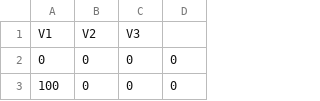
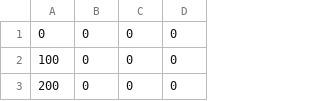
Before and after one commit to PRIDE-Toolsuite/old-pride-toolsuite, a CSV file: pride-chart/branches/pride-chart-1.0/src/main/resources/humanPMDQuartiles.csv, drawn as a sheet; only a part is shown; the shorter side is filled out with more unchanged rows; the diff names each change by its address in the sheet, - before the commit and + after, or states it on an @@ line.

Commit message:
update pride-chart project 1. modify data model and re-draw all plots.

```diff
--- a/pride-chart/branches/pride-chart-1.0/src/main/resources/humanPMDQuartiles.csv
+++ b/pride-chart/branches/pride-chart-1.0/src/main/resources/humanPMDQuartiles.csv
-row 1: V1 | V2 | V3
```
Also changed, not shown: pride-chart/branches/pride-chart-1.0/src/main/resources/mousePMDQuartiles.csv, pride-chart/branches/pride-chart-1.0/src/main/resources/pridePMDQuartiles.csv, 36 other files.
